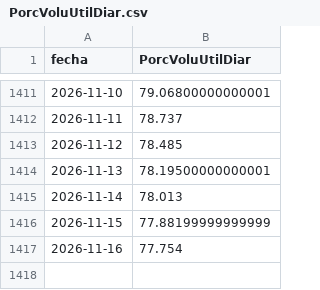
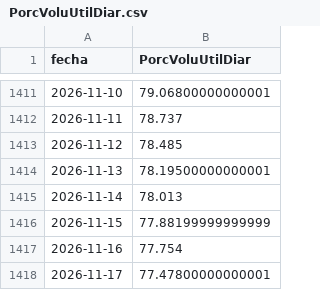
Before and after one commit to julianordonez2005/VatioPlan, a CSV file: data/PorcVoluUtilDiar.csv, drawn as a sheet; only a part is shown, gaps mark what is left out; the diff names each change by its address in the sheet, - before the commit and + after, or states it on an @@ line.

```diff
--- a/data/PorcVoluUtilDiar.csv
+++ b/data/PorcVoluUtilDiar.csv
+row 1418: 2026-11-17 | 77.47800000000001
```
Also changed, not shown: data/precio_bolsa.csv, salidas/evaluacion.csv, 16 other files.
